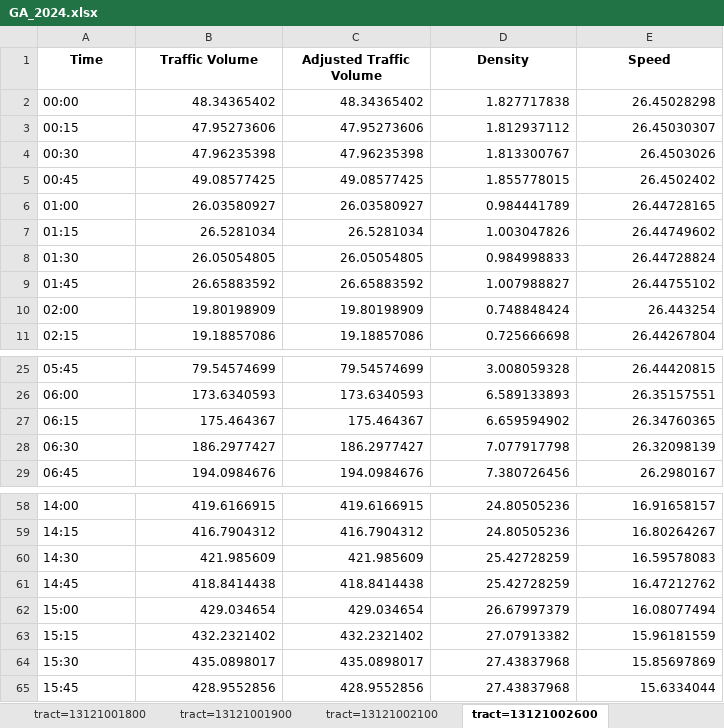
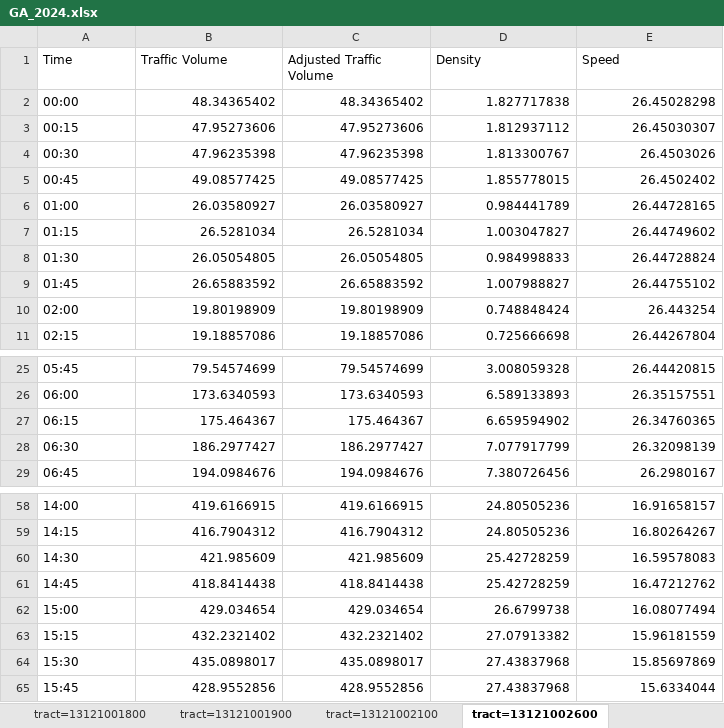
Before and after one commit to AdleyLaelu/ksu-emission-collab, an Excel workbook: backend/Combined_sheet_output_speed/GA/GA_2024.xlsx, sheet tract=13121002600, drawn as a sheet; only a part is shown, gaps mark what is left out; values as stored, in another font and other column widths than the file's, no borders; the diff names each change by its address in the sheet, - before the commit and + after, or states it on an @@ line.

```diff
--- a/backend/Combined_sheet_output_speed/GA/GA_2024.xlsx (sheet tract=13121002600)
+++ b/backend/Combined_sheet_output_speed/GA/GA_2024.xlsx (sheet tract=13121002600)
@@ A1:E1 bold: on → off, alignment: center → left @@
-D7 (Density): 1.003047826
+D7 (Density): 1.003047827
-D28 (Density): 7.077917798
+D28 (Density): 7.077917799
-D62 (Density): 26.67997379
+D62 (Density): 26.6799738
```
Also changed, not shown: sheet tract=13121002800, sheet tract=13121004300, sheet tract=13121004900, sheet tract=13121001002, sheet tract=13121012000, sheet tract=13121001800, 13 more sheets, backend/Combined_sheet_output_speed/GA/GA_2028_ABM_interpolated.xlsx, 6 other files.
